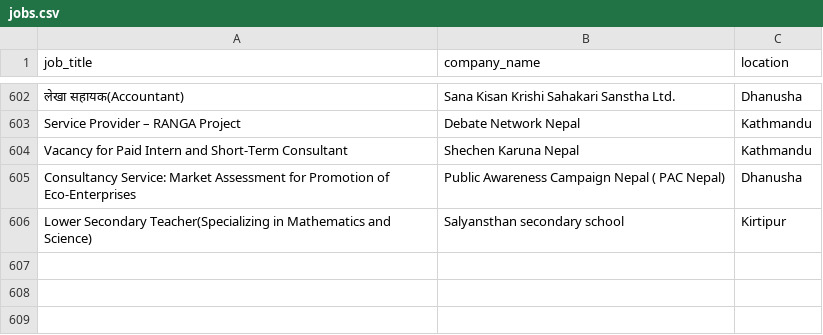
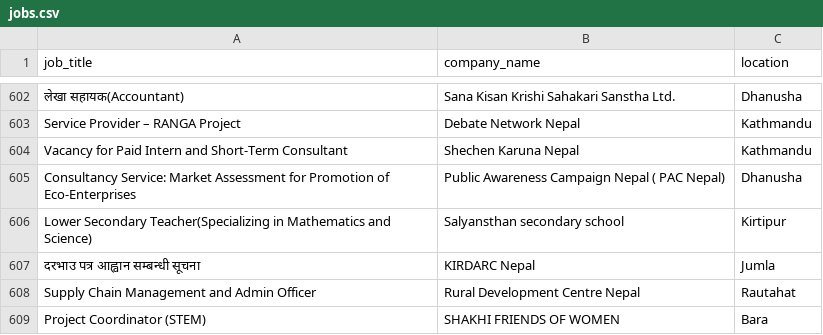
Before and after one commit to Hemkant04/job-scraper, a CSV file: data/jobs.csv, drawn as a sheet; only a part is shown, gaps mark what is left out; the diff names each change by its address in the sheet, - before the commit and + after, or states it on an @@ line.

```diff
--- a/data/jobs.csv
+++ b/data/jobs.csv
+row 607: दरभाउ पत्र आह्वान सम्बन्धी सूचना | KIRDARC Nepal | Jumla
+row 608: Supply Chain Management and Admin Officer | Rural Development Centre Nepal | Rautahat
+row 609: Project Coordinator (STEM) | SHAKHI FRIENDS OF WOMEN | Bara
```
Also changed, not shown: 1 other file.
